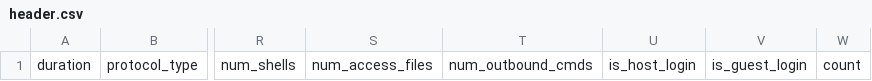
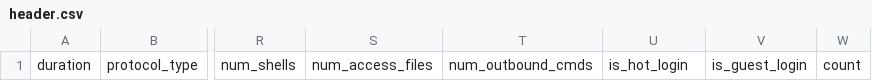
Before and after one commit to 3d6564/CSC532-Intro-To-Machine-Learning, a CSV file: 99_final/data/header.csv, drawn as a sheet; only a part is shown, gaps mark what is left out; the diff names each change by its address in the sheet, - before the commit and + after, or states it on an @@ line.

```diff
--- a/99_final/data/header.csv
+++ b/99_final/data/header.csv
-U1: is_host_login
+U1: is_hot_login
```
Also changed, not shown: 1 other file.
